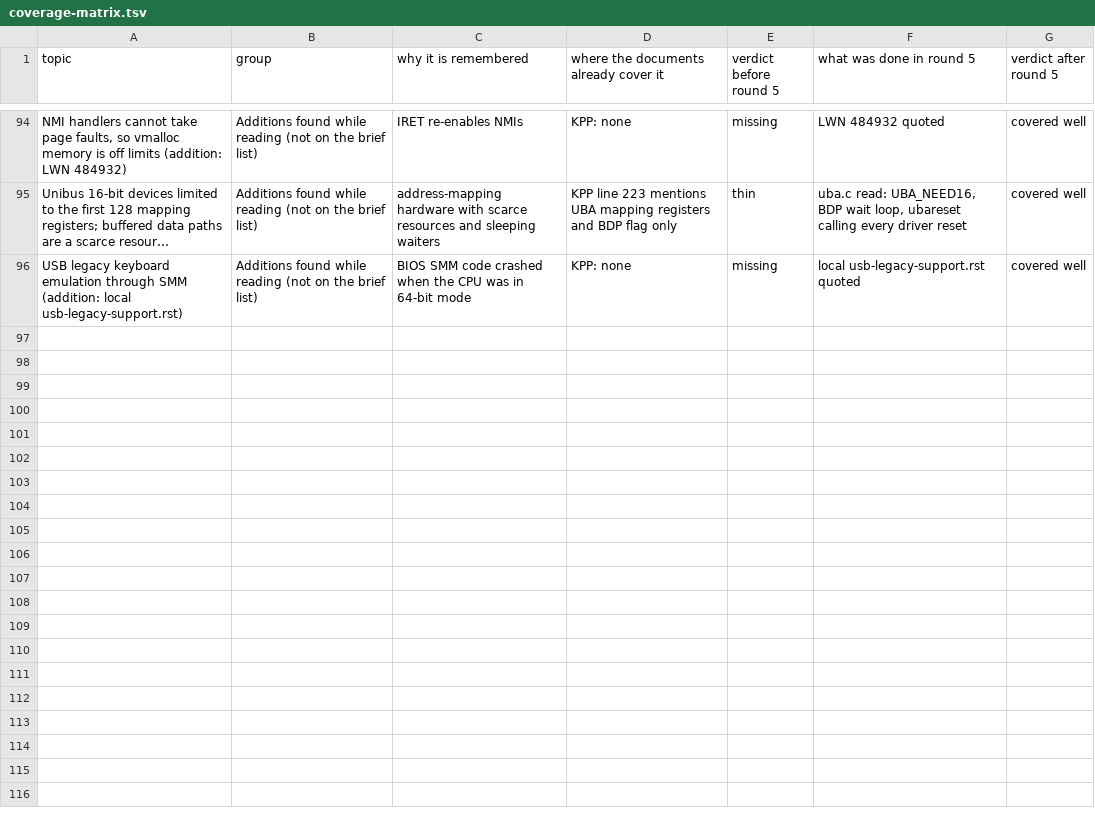
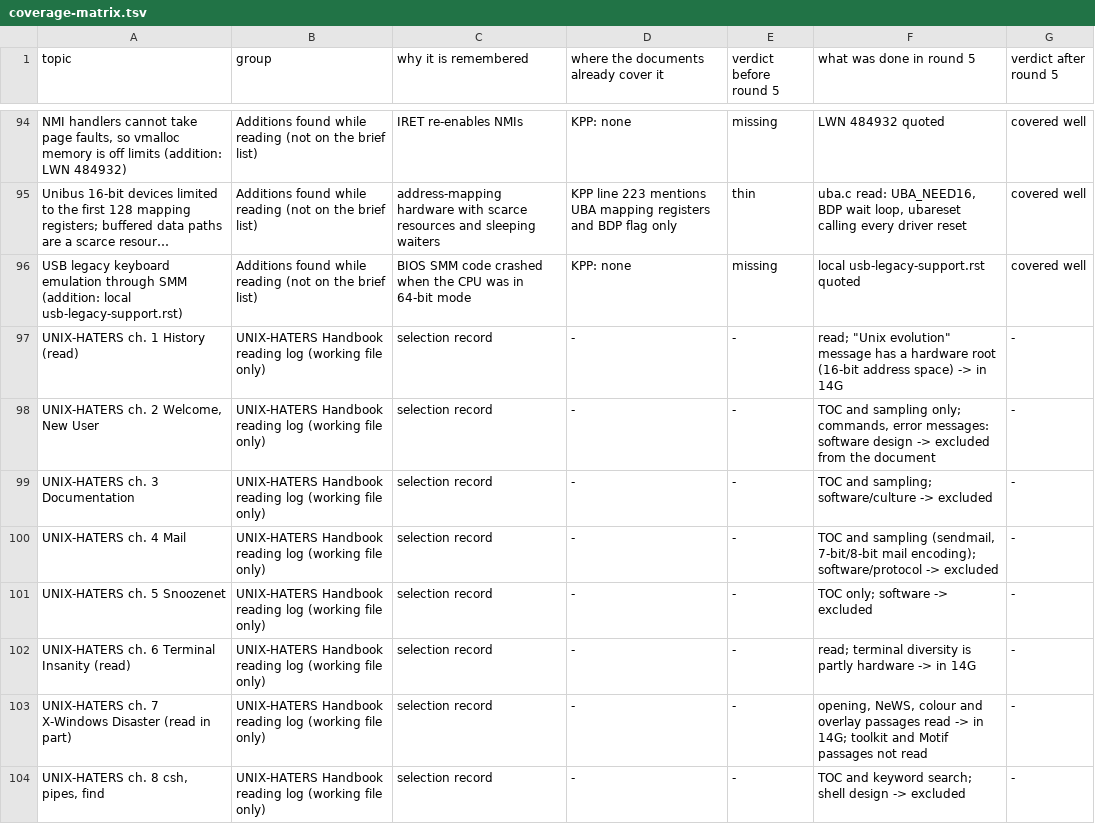
Before and after one commit to moebiusV/pdp64, a TSV file: docs/codegen-data/kernelpain/coverage-matrix.tsv, drawn as a sheet; only a part is shown, gaps mark what is left out; long unchanged cells end in …; the diff covers the shown part only; the diff names each change by its address in the sheet, - before the commit and + after, or states it on an @@ line.

Commit message:
kernel pain points round 5 (checkpoint 2): 14G UNIX-HATERS Handbook (hardware-rooted complaints only), chapter 3 section numbers

```diff
--- a/docs/codegen-data/kernelpain/coverage-matrix.tsv
+++ b/docs/codegen-data/kernelpain/coverage-matrix.tsv
+row 97: UNIX-HATERS ch. 1 History (read) | UNIX-HATERS Handbook reading log (working file only) | selection record | - | - | read; "Unix evolution" message has a hardware root (16-bit address space) -> in 14G | -
+row 98: UNIX-HATERS ch. 2 Welcome, New User | UNIX-HATERS Handbook reading log (working file only) | selection record | - | - | TOC and sampling only; commands, error messages: software design -> excluded from the document | -
+row 99: UNIX-HATERS ch. 3 Documentation | UNIX-HATERS Handbook reading log (working file only) | selection record | - | - | TOC and sampling; software/culture -> excluded | -
+row 100: UNIX-HATERS ch. 4 Mail | UNIX-HATERS Handbook reading log (working file only) | selection record | - | - | TOC and sampling (sendmail, 7-bit/8-bit mail encoding); software/protocol -> excluded | -
+row 101: UNIX-HATERS ch. 5 Snoozenet | UNIX-HATERS Handbook reading log (working file only) | selection record | - | - | TOC only; software -> excluded | -
+row 102: UNIX-HATERS ch. 6 Terminal Insanity (read) | UNIX-HATERS Handbook reading log (working file only) | selection record | - | - | read; terminal diversity is partly hardware -> in 14G | -
+row 103: UNIX-HATERS ch. 7 X-Windows Disaster (read in part) | UNIX-HATERS Handbook reading log (working file only) | selection record | - | - | opening, NeWS, colour and overlay passages read -> in 14G; toolkit and Motif passages not read | -
+row 104: UNIX-HATERS ch. 8 csh, pipes, find | UNIX-HATERS Handbook reading log (working file only) | selection record | - | - | TOC and keyword search; shell design -> excluded | -
```
Also changed, not shown: 7 added rows elsewhere in this file, docs/codegen-data/kernelpain/round5-index.tsv, 1 other file.
